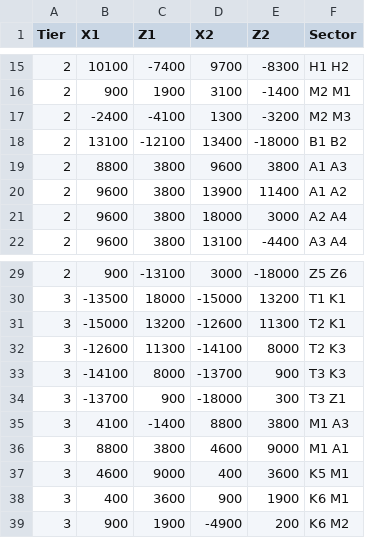
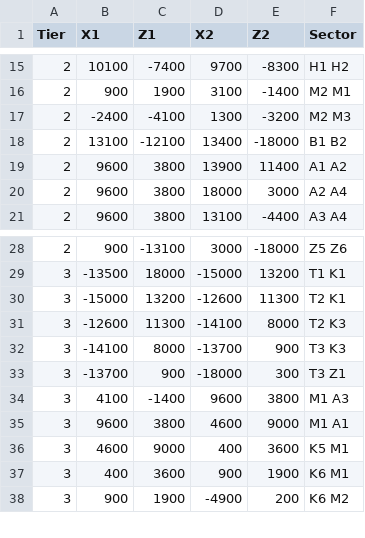
Before and after one commit to Jerodar/WAMap, a CSV file: data/1/wall_data.csv, drawn as a sheet; only a part is shown, gaps mark what is left out.

```diff
--- a/data/1/wall_data.csv
+++ b/data/1/wall_data.csv
@@ -18,3 +18,2 @@ Tier,X1,Z1,X2,Z2,Sector
 2,13100,-12100,13400,-18000,B1 B2
-2,8800,3800,9600,3800,A1 A3
 2,9600,3800,13900,11400,A1 A2
@@ -34,4 +33,4 @@ Tier,X1,Z1,X2,Z2,Sector
 3,-13700,900,-18000,300,T3 Z1
-3,4100,-1400,8800,3800,M1 A3
-3,8800,3800,4600,9000,M1 A1
+3,4100,-1400,9600,3800,M1 A3
+3,9600,3800,4600,9000,M1 A1
 3,4600,9000,400,3600,K5 M1
```
Also changed, not shown: data/1/island_data.csv, data/1/sector_data.csv, 6 other files.
